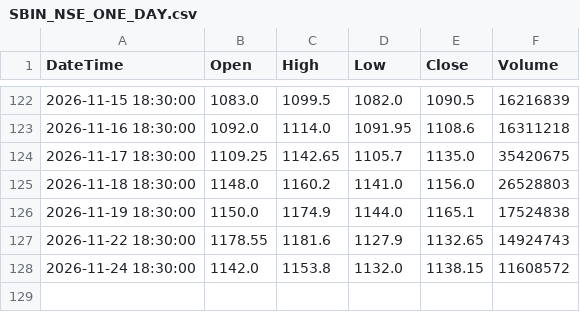
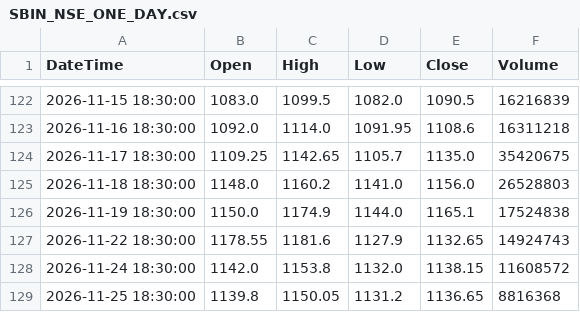
Before and after one commit to Ornub/Stock-analysis, a CSV file: data/SBIN_NSE_ONE_DAY.csv, drawn as a sheet; only a part is shown, gaps mark what is left out; the diff names each change by its address in the sheet, - before the commit and + after, or states it on an @@ line.

```diff
--- a/data/SBIN_NSE_ONE_DAY.csv
+++ b/data/SBIN_NSE_ONE_DAY.csv
+row 129: 2026-11-25 18:30:00 | 1139.8 | 1150.05 | 1131.2 | 1136.65 | 8816368
```
Also changed, not shown: data/AXISBANK_NSE_ONE_DAY.csv, data/ICICIBANK_NSE_ONE_DAY.csv, 6 other files.
